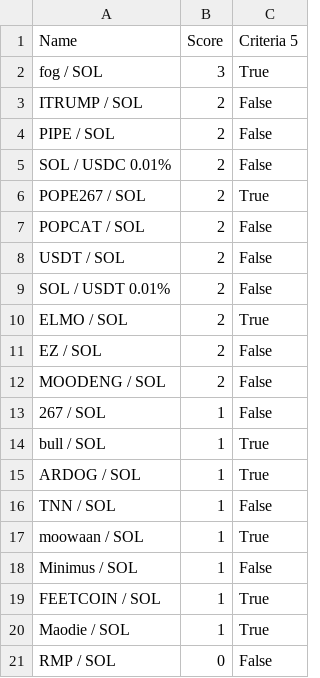
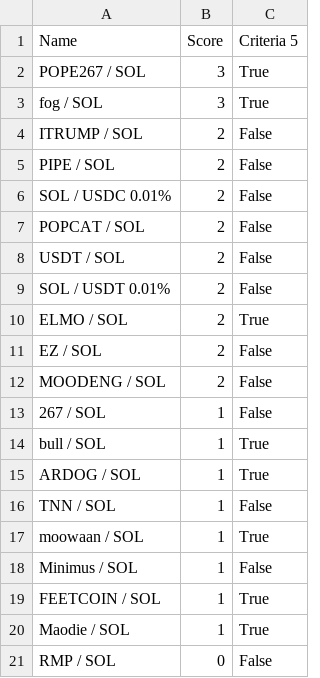
Before and after one commit to Gun1-dot/MemeCoin_GunTracker, a CSV file: data/criteria_5.csv, drawn as a sheet.

Commit message:
Update criteria_5.csv

```diff
--- a/data/criteria_5.csv
+++ b/data/criteria_5.csv
@@ -1,2 +1,3 @@
 Name,Score,Criteria 5
+POPE267 / SOL,3,True
 fog / SOL,3,True
@@ -5,3 +6,2 @@ PIPE / SOL,2,False
 SOL / USDC 0.01%,2,False
-POPE267 / SOL,2,True
 POPCAT / SOL,2,False
```
